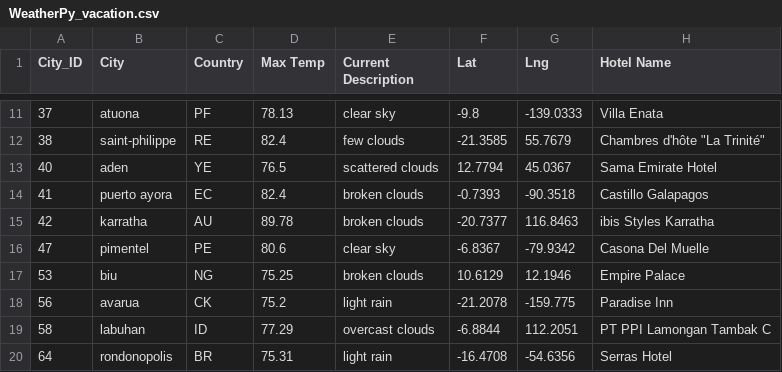
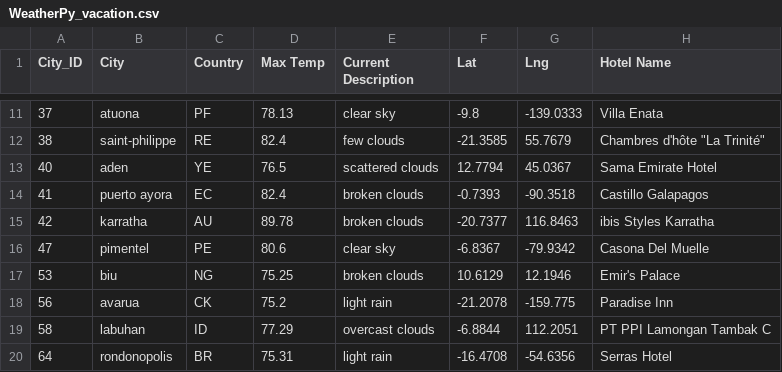
Before and after one commit to SoWhitIs/world-weather-analysis, a CSV file: weather_search/WeatherPy_vacation.csv, drawn as a sheet; only a part is shown, gaps mark what is left out.

```diff
--- a/weather_search/WeatherPy_vacation.csv
+++ b/weather_search/WeatherPy_vacation.csv
@@ -16,3 +16,3 @@ City_ID,City,Country,Max Temp,Current Description,Lat,Lng,Hotel Name
 47,pimentel,PE,80.6,clear sky,-6.8367,-79.9342,Casona Del Muelle
-53,biu,NG,75.25,broken clouds,10.6129,12.1946,Empire Palace
+53,biu,NG,75.25,broken clouds,10.6129,12.1946,Emir's Palace
 56,avarua,CK,75.2,light rain,-21.2078,-159.775,Paradise Inn
```
Also changed, not shown: 1 other file.
